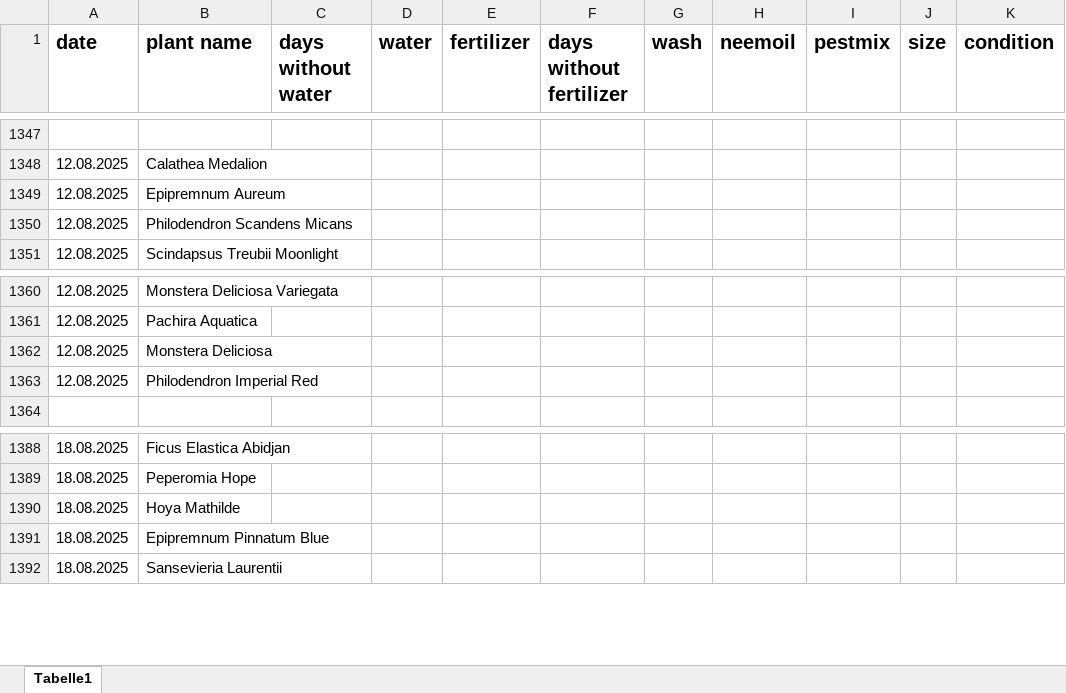
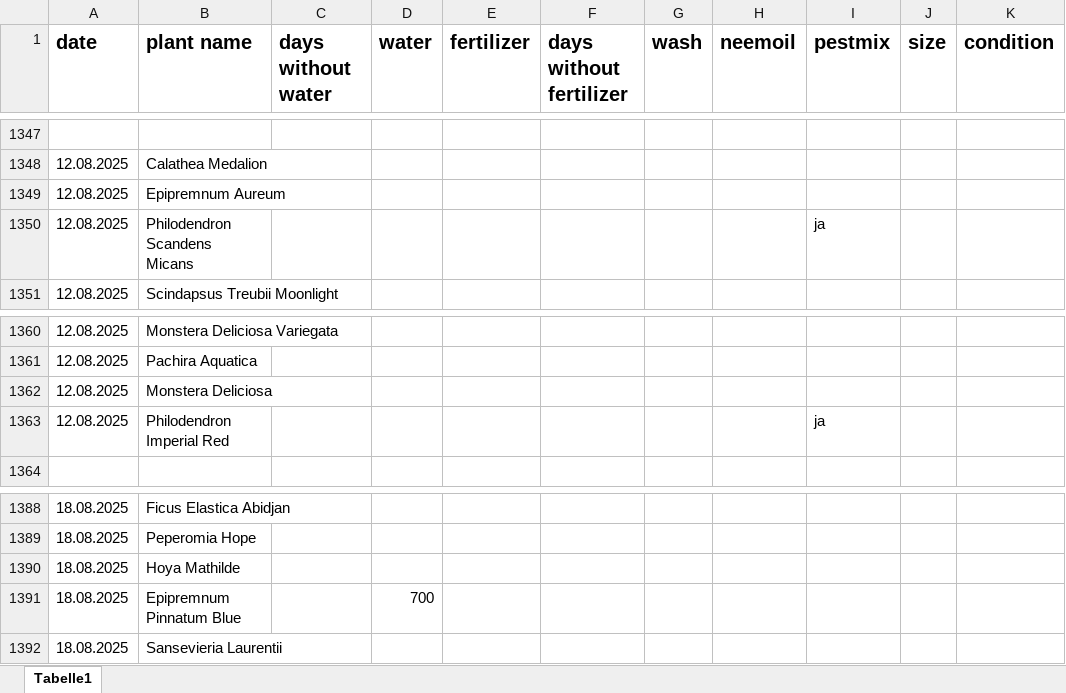
Before and after one commit to Iakithega/blumn, an Excel workbook: data/blumen_data.xlsx, sheet Tabelle1, drawn as a sheet; only a part is shown, gaps mark what is left out; values as stored, in another font and other column widths than the file's, no borders; the diff covers the shown part only; the diff names each change by its address in the sheet, - before the commit and + after, or states it on an @@ line.

```diff
--- a/data/blumen_data.xlsx (sheet Tabelle1)
+++ b/data/blumen_data.xlsx (sheet Tabelle1)
-I1350 (pestmix): (empty)
+I1350 (pestmix): ja
-I1363 (pestmix): (empty)
+I1363 (pestmix): ja
-D1391 (water): (empty)
+D1391 (water): 700
```
Also changed, not shown: 68 added rows elsewhere in this sheet.
